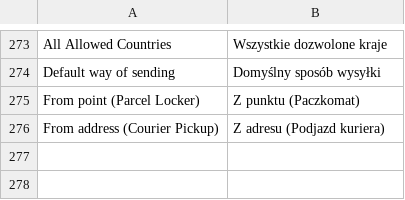
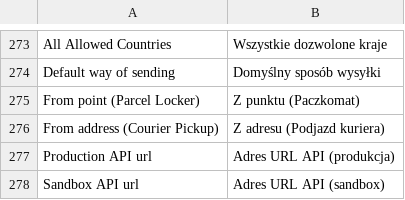
Before and after one commit to InPost-Magento/smartcore_inpostinternational, a CSV file: i18n/pl_PL.csv, drawn as a sheet; only a part is shown, gaps mark what is left out.

Commit message:
Make the API base URL configurable
The API base URL was hardcoded per mode. InPost's stage environment for
the Global API is stage-api.inpost-group.com, which doesn't accept
tokens for sandbox-api.inpost-group.com and vice versa. Add an API URL
setting per mode, defaulting to the current URLs.

```diff
--- a/i18n/pl_PL.csv
+++ b/i18n/pl_PL.csv
@@ -276 +276,3 @@
 "From address (Courier Pickup)","Z adresu (Podjazd kuriera)"
+"Production API url","Adres URL API (produkcja)"
+"Sandbox API url","Adres URL API (sandbox)"
```
Also changed, not shown: i18n/en_US.csv, 4 other files.
